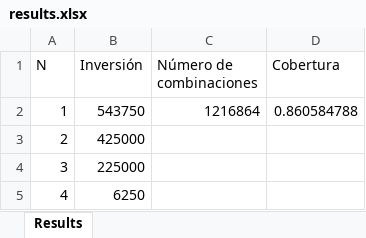
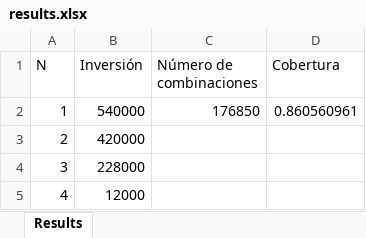
Before and after one commit to algalian/optimizer, an Excel workbook: optimizer_windows/results.xlsx, sheet Results, drawn as a sheet; values as stored, in another font and other column widths than the file's, no borders; the diff names each change by its address in the sheet, - before the commit and + after, or states it on an @@ line.

```diff
--- a/optimizer_windows/results.xlsx (sheet Results)
+++ b/optimizer_windows/results.xlsx (sheet Results)
-B2 (Inversión): 543750
+B2 (Inversión): 540000
-C2 (Número de combinaciones): 1216864
+C2 (Número de combinaciones): 176850
-D2 (Cobertura): 0.860584788
+D2 (Cobertura): 0.860560961
-B3 (Inversión): 425000
+B3 (Inversión): 420000
-B4 (Inversión): 225000
+B4 (Inversión): 228000
-B5 (Inversión): 6250
+B5 (Inversión): 12000
```
Also changed, not shown: results.xlsx, 12 other files.
